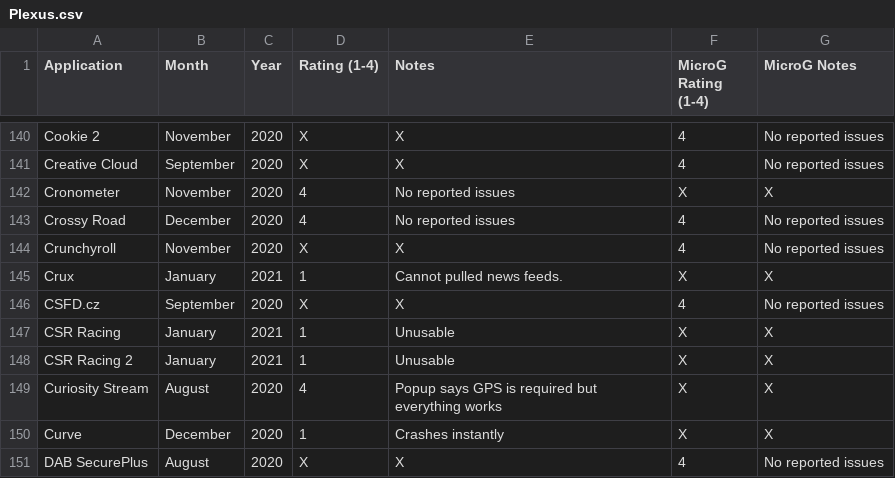
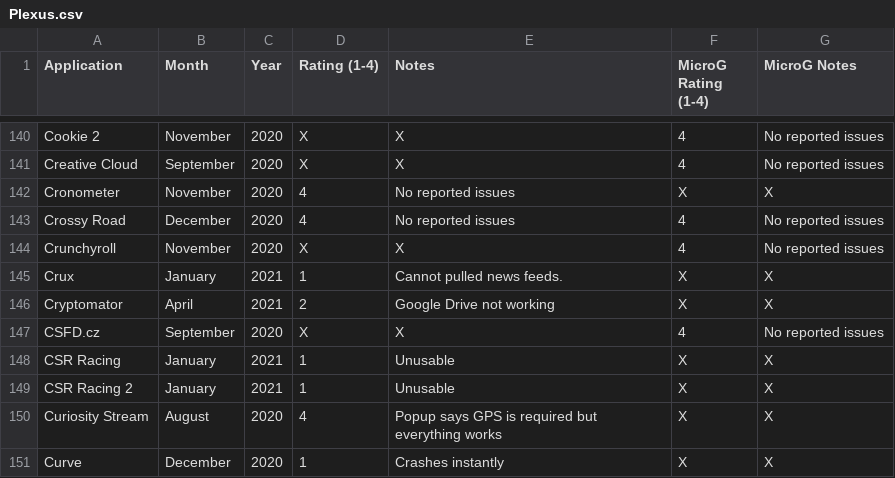
Before and after one commit to techlore/plexus, a CSV file: src/data/Plexus.csv, drawn as a sheet; only a part is shown, gaps mark what is left out; the shorter side is filled out with more unchanged rows; the diff names each change by its address in the sheet, - before the commit and + after, or states it on an @@ line.

Commit message:
Add Cryptomator

```diff
--- a/src/data/Plexus.csv
+++ b/src/data/Plexus.csv
+row 146: Cryptomator | April | 2021 | 2 | Google Drive not working | X | X
```
